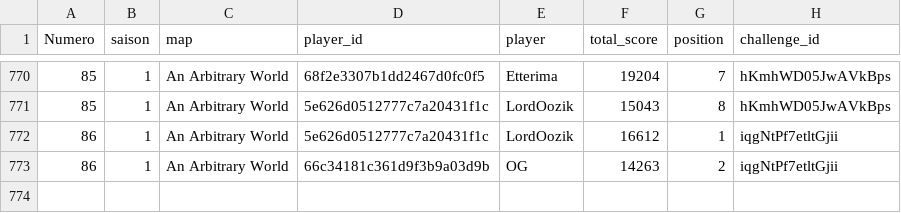
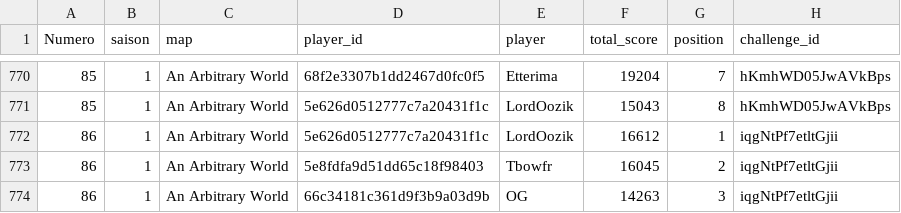
Before and after one commit to ComteUnderscoreL/geostats, a TSV file: data/totals.tsv, drawn as a sheet; only a part is shown, gaps mark what is left out.

```diff
--- a/data/totals.tsv
+++ b/data/totals.tsv
@@ -772,2 +772,3 @@ Numero	saison	map	player_id	player	total_score	position	challenge_id
 86	1	An Arbitrary World	5e626d0512777c7a20431f1c	LordOozik	16612	1	iqgNtPf7etltGjii
-86	1	An Arbitrary World	66c34181c361d9f3b9a03d9b	OG	14263	2	iqgNtPf7etltGjii
+86	1	An Arbitrary World	5e8fdfa9d51dd65c18f98403	Tbowfr	16045	2	iqgNtPf7etltGjii
+86	1	An Arbitrary World	66c34181c361d9f3b9a03d9b	OG	14263	3	iqgNtPf7etltGjii
```
Also changed, not shown: data/rounds.tsv.
